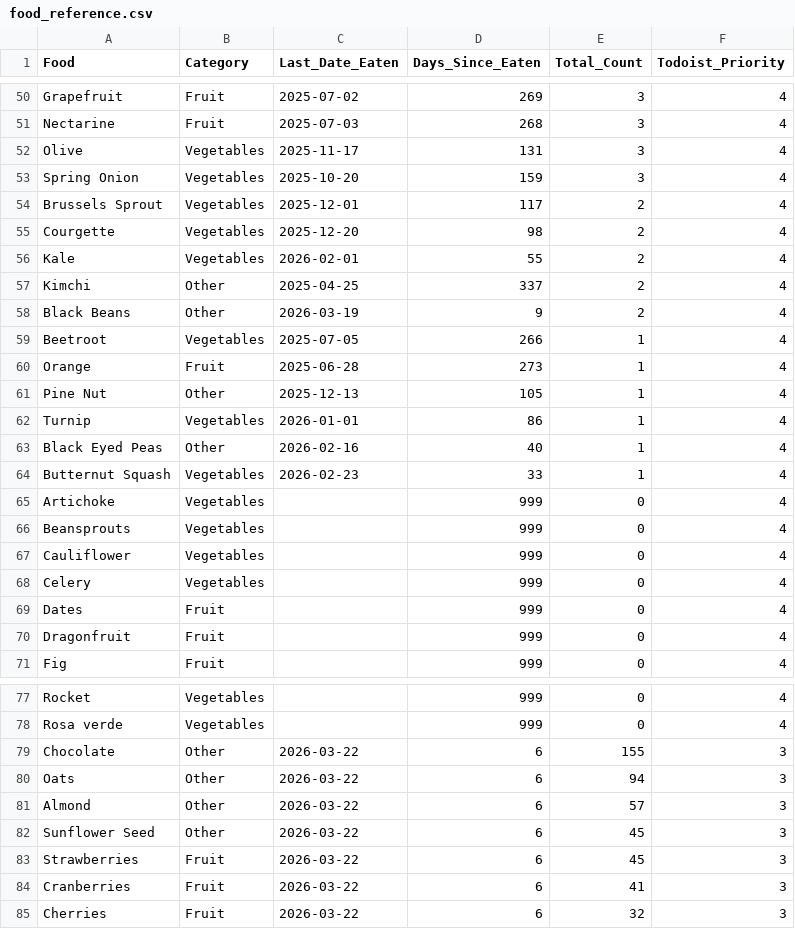
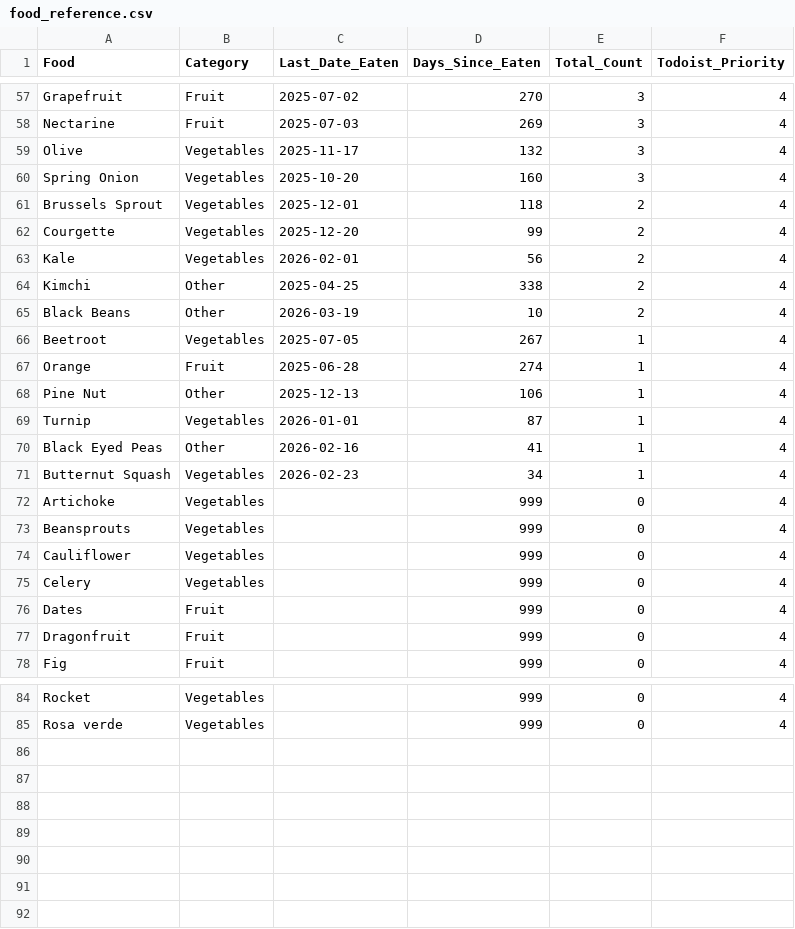
Before and after one commit to JevonDaffyd/python-food-tracker, a CSV file: food_reference.csv, drawn as a sheet; only a part is shown, gaps mark what is left out; removed rows and columns are numbered as before the commit, all else as after; the diff covers the shown part only; the diff names each change by its address in the sheet, - before the commit and + after, or states it on an @@ line.

```diff
--- a/food_reference.csv
+++ b/food_reference.csv
-D57 (Days_Since_Eaten): 269
+D57 (Days_Since_Eaten): 270
-D58 (Days_Since_Eaten): 268
+D58 (Days_Since_Eaten): 269
-D59 (Days_Since_Eaten): 131
+D59 (Days_Since_Eaten): 132
-D60 (Days_Since_Eaten): 159
+D60 (Days_Since_Eaten): 160
-D61 (Days_Since_Eaten): 117
+D61 (Days_Since_Eaten): 118
-D62 (Days_Since_Eaten): 98
+D62 (Days_Since_Eaten): 99
-D63 (Days_Since_Eaten): 55
+D63 (Days_Since_Eaten): 56
-D64 (Days_Since_Eaten): 337
+D64 (Days_Since_Eaten): 338
-D65 (Days_Since_Eaten): 9
+D65 (Days_Since_Eaten): 10
-D66 (Days_Since_Eaten): 266
+D66 (Days_Since_Eaten): 267
-D67 (Days_Since_Eaten): 273
+D67 (Days_Since_Eaten): 274
-D68 (Days_Since_Eaten): 105
+D68 (Days_Since_Eaten): 106
-D69 (Days_Since_Eaten): 86
+D69 (Days_Since_Eaten): 87
-D70 (Days_Since_Eaten): 40
+D70 (Days_Since_Eaten): 41
-D71 (Days_Since_Eaten): 33
+D71 (Days_Since_Eaten): 34
-row 79: Chocolate | Other | 2026-03-22 | 6 | 155 | 3
-row 80: Oats | Other | 2026-03-22 | 6 | 94 | 3
-row 81: Almond | Other | 2026-03-22 | 6 | 57 | 3
-row 82: Sunflower Seed | Other | 2026-03-22 | 6 | 45 | 3
-row 83: Strawberries | Fruit | 2026-03-22 | 6 | 45 | 3
-row 84: Cranberries | Fruit | 2026-03-22 | 6 | 41 | 3
-row 85: Cherries | Fruit | 2026-03-22 | 6 | 32 | 3
```
Also changed, not shown: 7 added rows and 48 edited cells elsewhere in this file.
